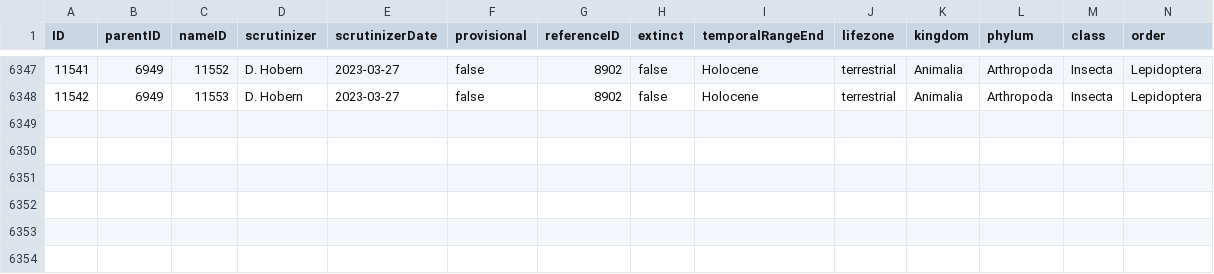
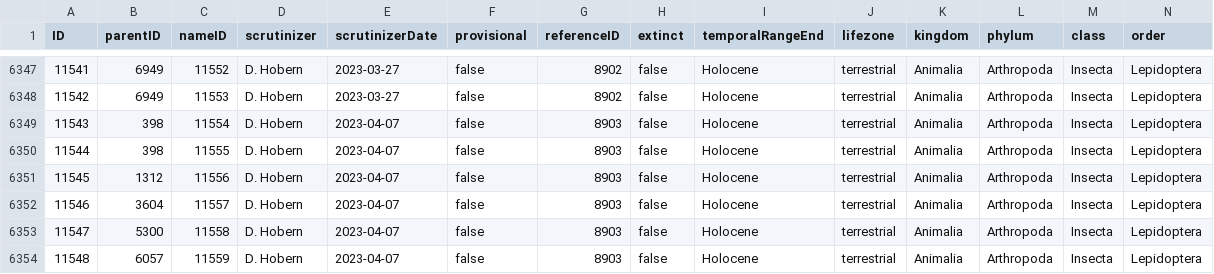
Before and after one commit to dhobern/Gelechiidae, a CSV file: coldp/data/taxon.csv, drawn as a sheet; only a part is shown, gaps mark what is left out; rows hold the shown columns only; the diff names each change by its address in the sheet, - before the commit and + after, or states it on an @@ line.

```diff
--- a/coldp/data/taxon.csv
+++ b/coldp/data/taxon.csv
+row 6349: 11543 | 398 | 11554 | D. Hobern | 2023-04-07 | false | 8903 | false | Holocene | terrestrial | Animalia | Arthropoda | Insecta | Lepidoptera
+row 6350: 11544 | 398 | 11555 | D. Hobern | 2023-04-07 | false | 8903 | false | Holocene | terrestrial | Animalia | Arthropoda | Insecta | Lepidoptera
+row 6351: 11545 | 1312 | 11556 | D. Hobern | 2023-04-07 | false | 8903 | false | Holocene | terrestrial | Animalia | Arthropoda | Insecta | Lepidoptera
+row 6352: 11546 | 3604 | 11557 | D. Hobern | 2023-04-07 | false | 8903 | false | Holocene | terrestrial | Animalia | Arthropoda | Insecta | Lepidoptera
+row 6353: 11547 | 5300 | 11558 | D. Hobern | 2023-04-07 | false | 8903 | false | Holocene | terrestrial | Animalia | Arthropoda | Insecta | Lepidoptera
+row 6354: 11548 | 6057 | 11559 | D. Hobern | 2023-04-07 | false | 8903 | false | Holocene | terrestrial | Animalia | Arthropoda | Insecta | Lepidoptera
```
Also changed, not shown: coldp/data/namereference.csv, coldp/data/reference.csv, 2 other files.
